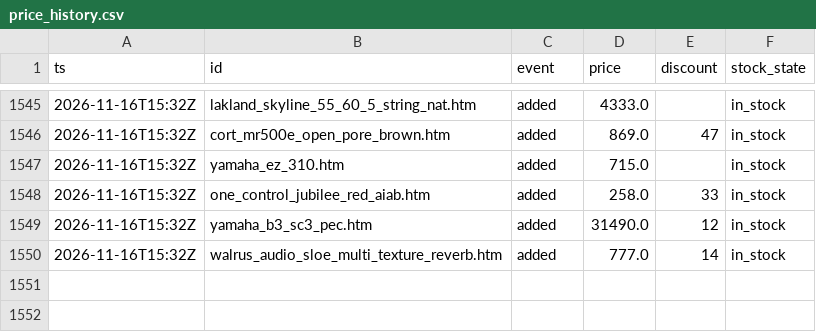
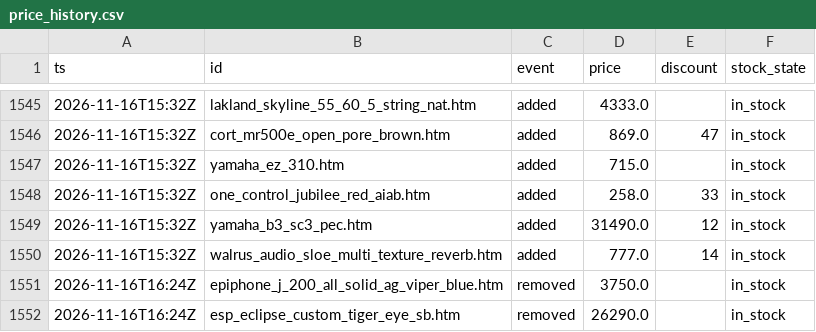
Before and after one commit to oldworldotter/thomann-deals-tracker, a CSV file: data/price_history.csv, drawn as a sheet; only a part is shown, gaps mark what is left out; the diff names each change by its address in the sheet, - before the commit and + after, or states it on an @@ line.

```diff
--- a/data/price_history.csv
+++ b/data/price_history.csv
+row 1551: 2026-11-16T16:24Z | epiphone_j_200_all_solid_ag_viper_blue.htm | removed | 3750.0 |  | in_stock
+row 1552: 2026-11-16T16:24Z | esp_eclipse_custom_tiger_eye_sb.htm | removed | 26290.0 |  | in_stock
```
Also changed, not shown: 7 other files.
